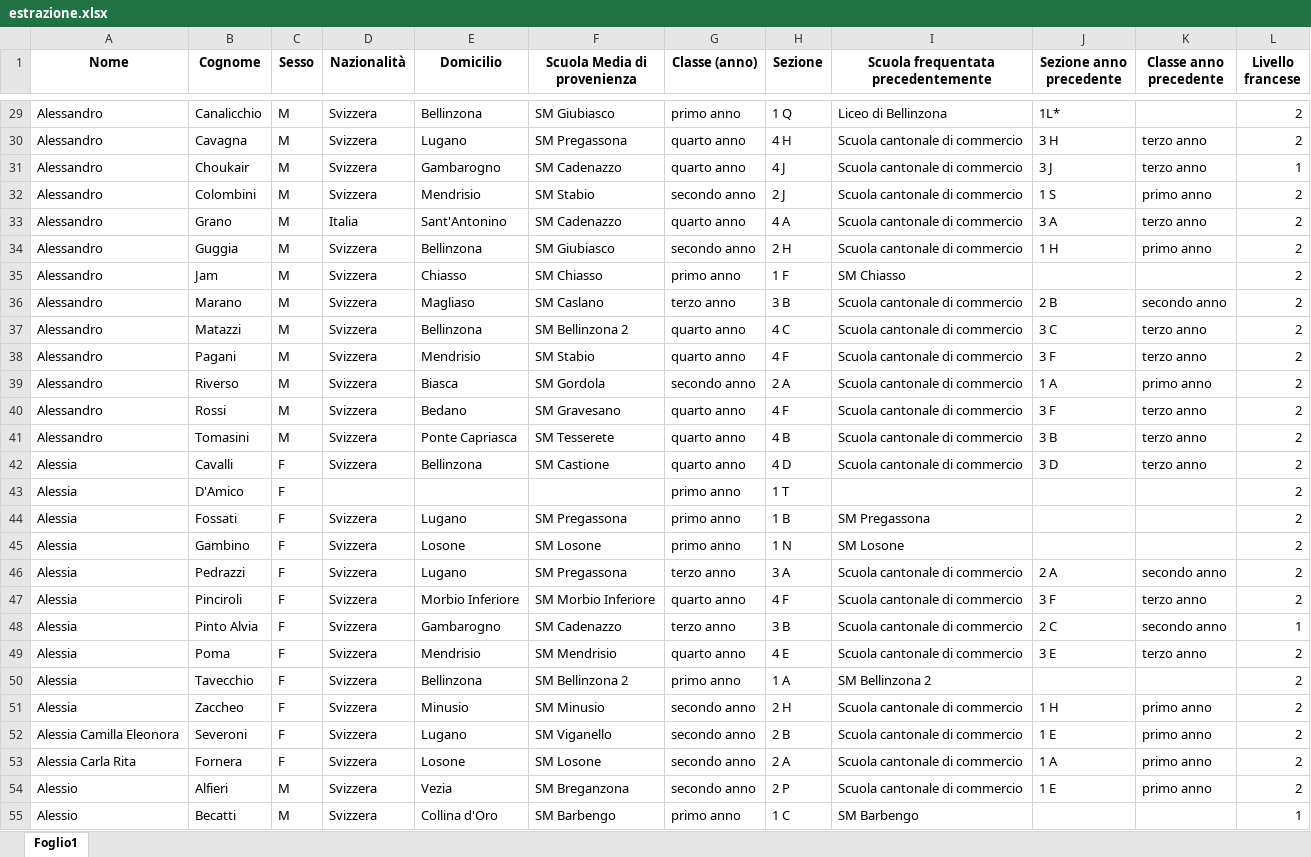
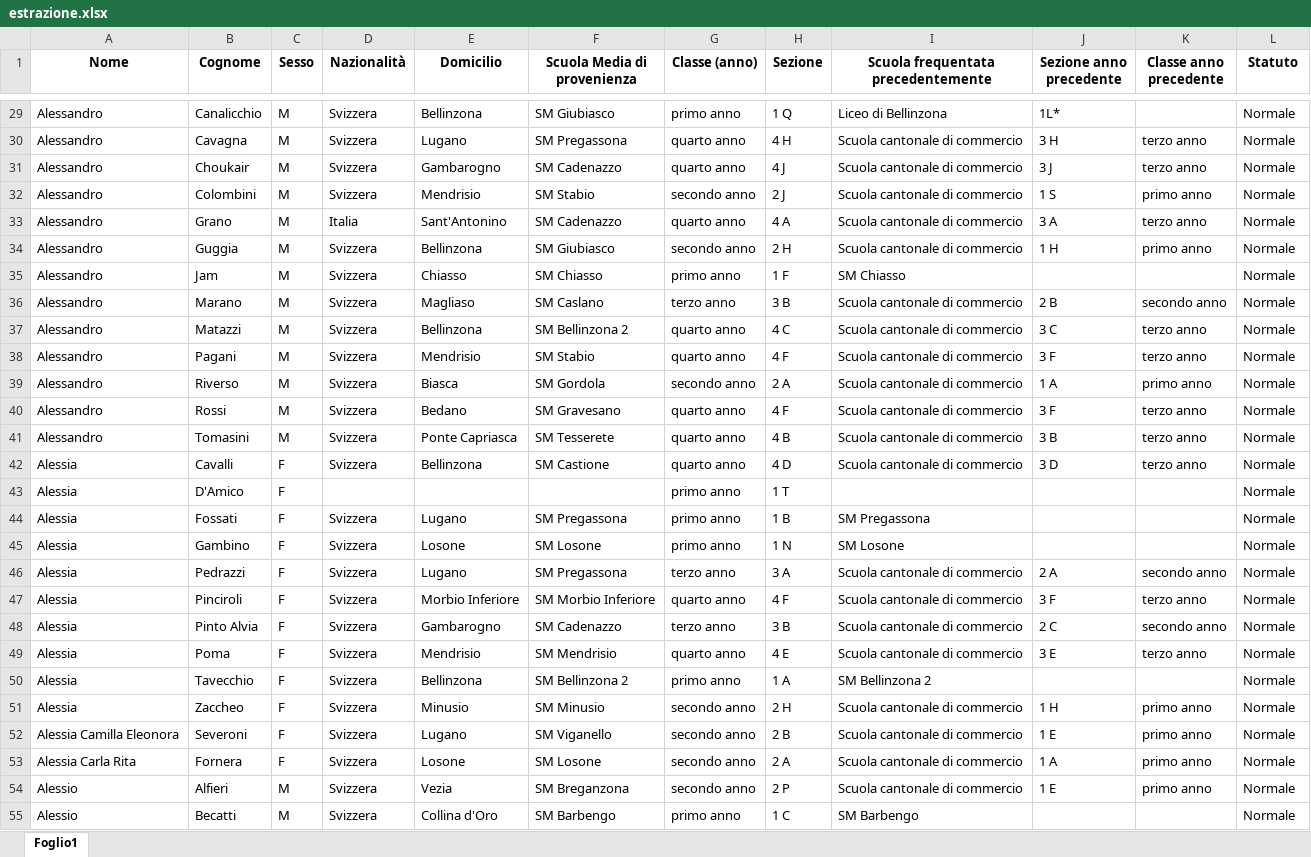
Before and after one commit to AlanLeoni/2024-2025-grafici-creazione-classi, an Excel workbook: estrazione.xlsx, sheet Foglio1, drawn as a sheet; only a part is shown, gaps mark what is left out; values as stored, in another font and other column widths than the file's, no borders; the diff covers the shown part only; the diff names each change by its address in the sheet, - before the commit and + after, or states it on an @@ line.

```diff
--- a/estrazione.xlsx (sheet Foglio1)
+++ b/estrazione.xlsx (sheet Foglio1)
-L1: Livello francese
+L1: Statuto
-L29:L30 (Statuto): 2
+L29:L30 (Statuto): Normale
-L31 (Statuto): 1
+L31 (Statuto): Normale
-L32:L47 (Statuto): 2
+L32:L47 (Statuto): Normale
-L48 (Statuto): 1
+L48 (Statuto): Normale
-L49:L54 (Statuto): 2
+L49:L54 (Statuto): Normale
-L55 (Statuto): 1
+L55 (Statuto): Normale
```
Also changed, not shown: 1085 edited cells elsewhere in this sheet, 2 other files.
